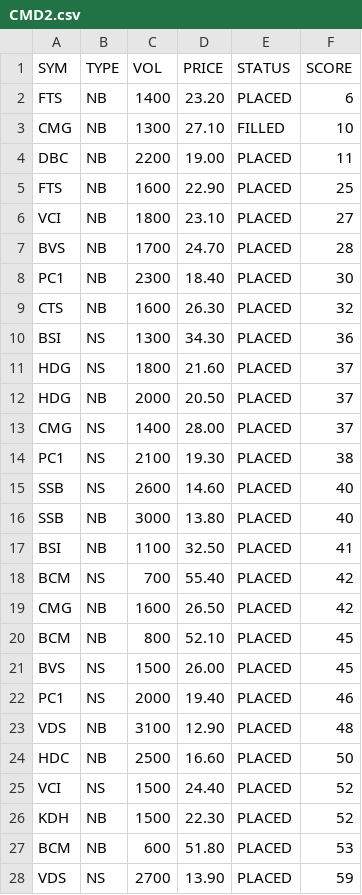
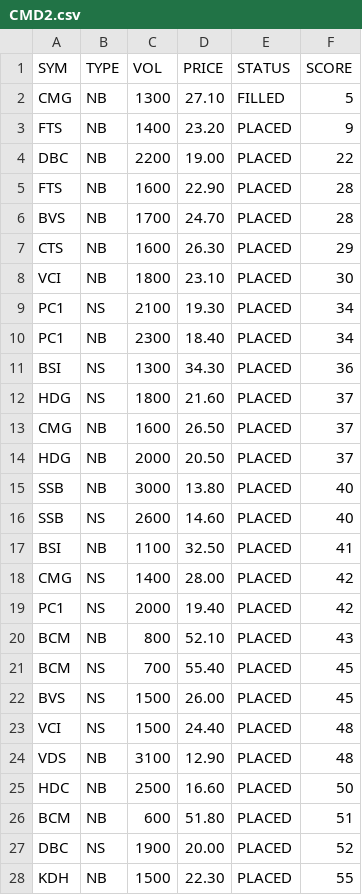
Before and after one commit to cali-invest/portfolio-live, a CSV file: data/CMD2.csv, drawn as a sheet; only a part is shown; the shorter side is filled out with more unchanged rows; the diff covers the shown part only.

```diff
--- a/data/CMD2.csv
+++ b/data/CMD2.csv
@@ -1,27 +1,28 @@
 SYM,TYPE,VOL,PRICE,STATUS,SCORE
-FTS,NB,1400,23.20,PLACED,6
-CMG,NB,1300,27.10,FILLED,10
-DBC,NB,2200,19.00,PLACED,11
-FTS,NB,1600,22.90,PLACED,25
-VCI,NB,1800,23.10,PLACED,27
+CMG,NB,1300,27.10,FILLED,5
+FTS,NB,1400,23.20,PLACED,9
+DBC,NB,2200,19.00,PLACED,22
+FTS,NB,1600,22.90,PLACED,28
 BVS,NB,1700,24.70,PLACED,28
-PC1,NB,2300,18.40,PLACED,30
-CTS,NB,1600,26.30,PLACED,32
+CTS,NB,1600,26.30,PLACED,29
+VCI,NB,1800,23.10,PLACED,30
+PC1,NS,2100,19.30,PLACED,34
+PC1,NB,2300,18.40,PLACED,34
 BSI,NS,1300,34.30,PLACED,36
 HDG,NS,1800,21.60,PLACED,37
+CMG,NB,1600,26.50,PLACED,37
 HDG,NB,2000,20.50,PLACED,37
-CMG,NS,1400,28.00,PLACED,37
-PC1,NS,2100,19.30,PLACED,38
+SSB,NB,3000,13.80,PLACED,40
 SSB,NS,2600,14.60,PLACED,40
-SSB,NB,3000,13.80,PLACED,40
 BSI,NB,1100,32.50,PLACED,41
-BCM,NS,700,55.40,PLACED,42
-CMG,NB,1600,26.50,PLACED,42
-BCM,NB,800,52.10,PLACED,45
+CMG,NS,1400,28.00,PLACED,42
+PC1,NS,2000,19.40,PLACED,42
+BCM,NB,800,52.10,PLACED,43
+BCM,NS,700,55.40,PLACED,45
 BVS,NS,1500,26.00,PLACED,45
-PC1,NS,2000,19.40,PLACED,46
+VCI,NS,1500,24.40,PLACED,48
 VDS,NB,3100,12.90,PLACED,48
 HDC,NB,2500,16.60,PLACED,50
-VCI,NS,1500,24.40,PLACED,52
-KDH,NB,1500,22.30,PLACED,52
-BCM,NB,600,51.80,PLACED,53
+BCM,NB,600,51.80,PLACED,51
+DBC,NS,1900,20.00,PLACED,52
+KDH,NB,1500,22.30,PLACED,55
```
Also changed, not shown: 4 added rows, 5 removed rows, 1 moved row and 2 edited cells elsewhere in this file, data/CMD.csv, data/PORTFOLIO.csv, 1 other file.
